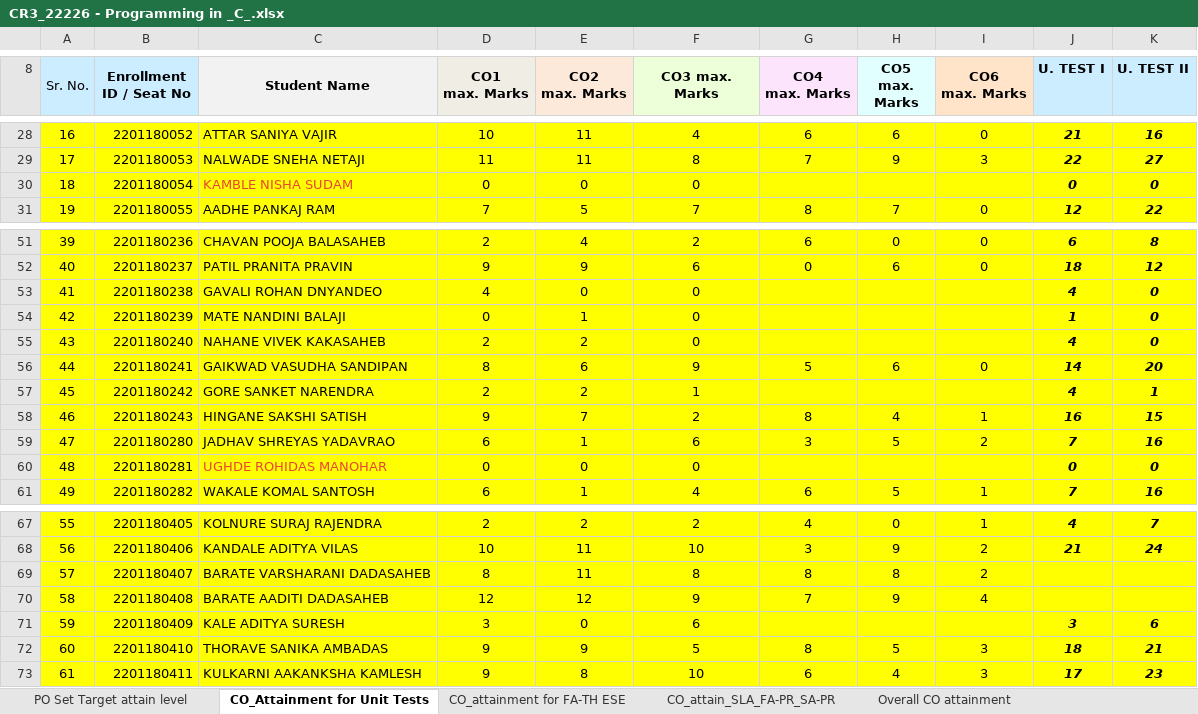
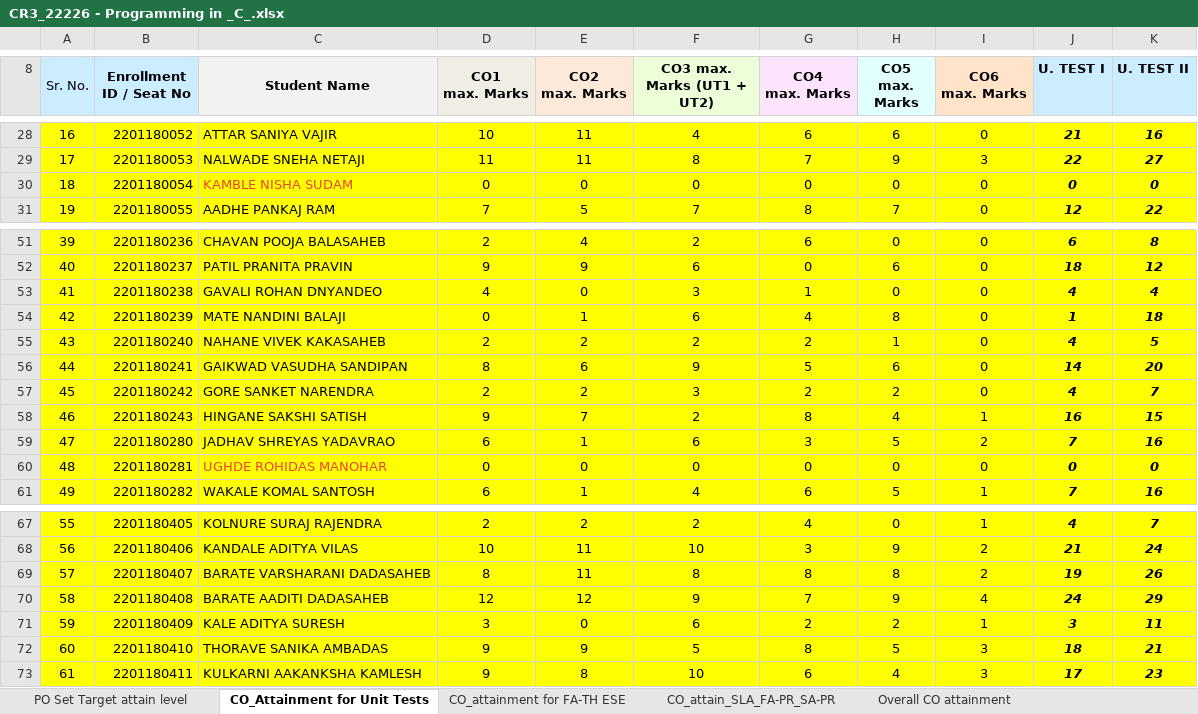
Before and after one commit to adambure21/gpd_nba, an Excel workbook: Attainment Calculation/22-23 PIC 22226 Barate Batch/CR3_22226 PIC Barate Batch Filled Sheet/CR3_22226 - Programming in _C_.xlsx, sheet CO_Attainment for Unit Tests, drawn as a sheet; only a part is shown, gaps mark what is left out; values as stored, in another font and other column widths than the file's, no borders; the diff covers the shown part only; the diff names each change by its address in the sheet, - before the commit and + after, or states it on an @@ line.

Commit message:
Added QP UT1 PCI S23 with COs in QP and Added All PCI missing marks CO wise in Attaintment Sheet

```diff
--- a/Attainment Calculation/22-23 PIC 22226 Barate Batch/CR3_22226 PIC Barate Batch Filled Sheet/CR3_22226 - Programming in _C_.xlsx (sheet CO_Attainment for Unit Tests)
+++ b/Attainment Calculation/22-23 PIC 22226 Barate Batch/CR3_22226 PIC Barate Batch Filled Sheet/CR3_22226 - Programming in _C_.xlsx (sheet CO_Attainment for Unit Tests)
-F8: CO3 max. Marks
+F8: CO3 max. Marks (UT1 + UT2)
-G30 (CO4 max. Marks): (empty)
+G30 (CO4 max. Marks): 0
-H30 (CO5 max. Marks): (empty)
+H30 (CO5 max. Marks): 0
-I30 (CO6 max. Marks): (empty)
+I30 (CO6 max. Marks): 0
-F53 (CO3 max. Marks (UT1 + UT2)): 0
+F53 (CO3 max. Marks (UT1 + UT2)): 3
-G53 (CO4 max. Marks): (empty)
+G53 (CO4 max. Marks): 1
-H53 (CO5 max. Marks): (empty)
+H53 (CO5 max. Marks): 0
-I53:I55 (CO6 max. Marks): (empty)
+I53:I55 (CO6 max. Marks): 0
-K53 (U. TEST II): 0
+K53 (U. TEST II): 4
-F54 (CO3 max. Marks (UT1 + UT2)): 0
+F54 (CO3 max. Marks (UT1 + UT2)): 6
-G54 (CO4 max. Marks): (empty)
+G54 (CO4 max. Marks): 4
-H54 (CO5 max. Marks): (empty)
+H54 (CO5 max. Marks): 8
-K54 (U. TEST II): 0
+K54 (U. TEST II): 18
-F55 (CO3 max. Marks (UT1 + UT2)): 0
+F55 (CO3 max. Marks (UT1 + UT2)): 2
-G55 (CO4 max. Marks): (empty)
+G55 (CO4 max. Marks): 2
-H55 (CO5 max. Marks): (empty)
+H55 (CO5 max. Marks): 1
-K55 (U. TEST II): 0
+K55 (U. TEST II): 5
-F57 (CO3 max. Marks (UT1 + UT2)): 1
+F57 (CO3 max. Marks (UT1 + UT2)): 3
-G57 (CO4 max. Marks): (empty)
+G57 (CO4 max. Marks): 2
-H57 (CO5 max. Marks): (empty)
+H57 (CO5 max. Marks): 2
-I57 (CO6 max. Marks): (empty)
+I57 (CO6 max. Marks): 0
-K57 (U. TEST II): 1
+K57 (U. TEST II): 7
-G60 (CO4 max. Marks): (empty)
+G60 (CO4 max. Marks): 0
-H60 (CO5 max. Marks): (empty)
+H60 (CO5 max. Marks): 0
-I60 (CO6 max. Marks): (empty)
+I60 (CO6 max. Marks): 0
-J69 (U. TEST I): (empty)
+J69 (U. TEST I): 19
-K69 (U. TEST II): (empty)
+K69 (U. TEST II): 26
-J70 (U. TEST I): (empty)
+J70 (U. TEST I): 24
-K70 (U. TEST II): (empty)
+K70 (U. TEST II): 29
-G71 (CO4 max. Marks): (empty)
+G71 (CO4 max. Marks): 2
-H71 (CO5 max. Marks): (empty)
+H71 (CO5 max. Marks): 2
-I71 (CO6 max. Marks): (empty)
+I71 (CO6 max. Marks): 1
-K71 (U. TEST II): 6
+K71 (U. TEST II): 11
```
Also changed, not shown: 3 added rows, 3 removed rows and 29 edited cells elsewhere in this sheet, sheet CO_PO Mapping Attainment_PO7, sheet Overall CO attainment, hidden cells, charts or pictures, 1 other file.
